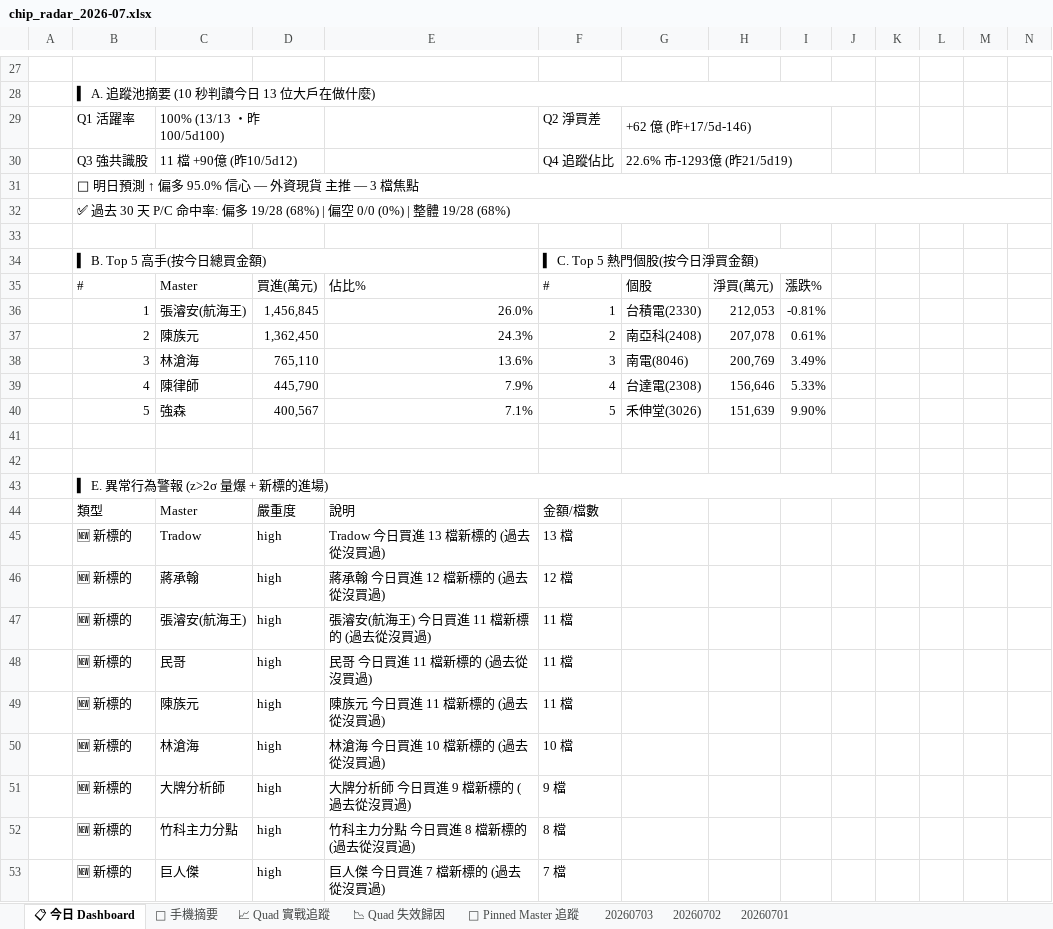
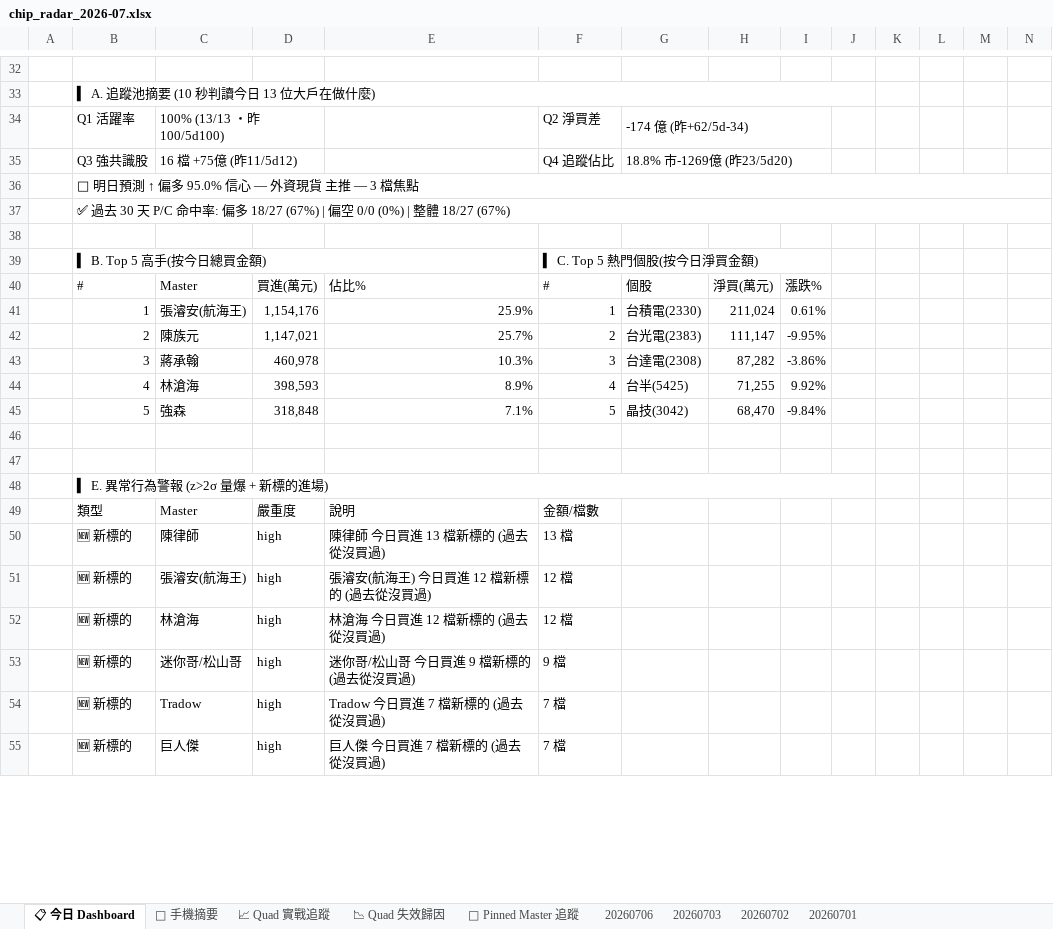
Before and after one commit to DRwillychiu/CHIP_RADAR_TW, an Excel workbook: data/reports/chip_radar_2026-07.xlsx, sheet 📋 今日 Dashboard, drawn as a sheet; only a part is shown, gaps mark what is left out; values as stored, in another font and other column widths than the file's, no cell formats; conditional formats and table styles not drawn; removed rows and columns are numbered as before the commit, all else as after; the diff covers the shown part only; the diff names each change by its address in the sheet, - before the commit and + after, or states it on an @@ line.

```diff
--- a/data/reports/chip_radar_2026-07.xlsx (sheet 📋 今日 Dashboard)
+++ b/data/reports/chip_radar_2026-07.xlsx (sheet 📋 今日 Dashboard)
+sheet tab: 20260706
-G34: +62 億 (昨+17/5d-146)
+G34: -174 億 (昨+62/5d-34)
-C35: 11 檔 +90億 (昨10/5d12)
+C35: 16 檔 +75億 (昨11/5d12)
-G35: 22.6% 市-1293億 (昨21/5d19)
+G35: 18.8% 市-1269億 (昨23/5d20)
-B37: …: 偏多 19/28 (68%) | 偏空 0/0 (0%) | 整體 19/28 (68%)
+B37: …: 偏多 18/27 (67%) | 偏空 0/0 (0%) | 整體 18/27 (67%)
-D41: 1,456,845
+D41: 1,154,176
-E41: 26.0%
+E41: 25.9%
-H41: 212,053
+H41: 211,024
-I41: -0.81%
+I41: 0.61%
-row 37:  | 2 | 陳族元 | 1,362,450 | 24.3% | 2 | 南亞科(2408) | 207,078 | 0.61%
-row 38:  | 3 | 林滄海 | 765,110 | 13.6% | 3 | 南電(8046) | 200,769 | 3.49%
-row 39:  | 4 | 陳律師 | 445,790 | 7.9% | 4 | 台達電(2308) | 156,646 | 5.33%
+row 42:  | 2 | 陳族元 | 1,147,021 | 25.7% | 2 | 台光電(2383) | 111,147 | -9.95%
+row 43:  | 3 | 蔣承翰 | 460,978 | 10.3% | 3 | 台達電(2308) | 87,282 | -3.86%
+row 44:  | 4 | 林滄海 | 398,593 | 8.9% | 4 | 台半(5425) | 71,255 | 9.92%
-D45: 400,567
+D45: 318,848
-G45: 禾伸堂(3026)
+G45: 晶技(3042)
-H45: 151,639
+H45: 68,470
-I45: 9.90%
+I45: -9.84%
-C50: Tradow
+C50: 陳律師
-E50: Tradow 今日買進 13 檔新標的 (過去從沒買過)
+E50: 陳律師 今日買進 13 檔新標的 (過去從沒買過)
-row 46:  | 🆕 新標的 | 蔣承翰 | high | 蔣承翰 今日買進 12 檔新標的 (過去從沒買過) | 12 檔
-E51: 張濬安(航海王) 今日買進 11 檔新標的 (過去從沒買過)
+E51: 張濬安(航海王) 今日買進 12 檔新標的 (過去從沒買過)
-F51: 11 檔
+F51: 12 檔
-row 48:  | 🆕 新標的 | 民哥 | high | 民哥 今日買進 11 檔新標的 (過去從沒買過) | 11 檔
-row 49:  | 🆕 新標的 | 陳族元 | high | 陳族元 今日買進 11 檔新標的 (過去從沒買過) | 11 檔
-E52: 林滄海 今日買進 10 檔新標的 (過去從沒買過)
+E52: 林滄海 今日買進 12 檔新標的 (過去從沒買過)
-F52: 10 檔
+F52: 12 檔
-C53: 大牌分析師
+C53: 迷你哥/松山哥
-E53: 大牌分析師 今日買進 9 檔新標的 (過去從沒買過)
+E53: 迷你哥/松山哥 今日買進 9 檔新標的 (過去從沒買過)
-C54: 竹科主力分點
+C54: Tradow
-E54: 竹科主力分點 今日買進 8 檔新標的 (過去從沒買過)
+E54: Tradow 今日買進 7 檔新標的 (過去從沒買過)
-F54: 8 檔
+F54: 7 檔
```
Also changed, not shown: 46 added rows, 38 removed rows and 34 edited cells elsewhere in this sheet, sheet 20260703, sheet 📌 Pinned Master 追蹤, sheet 📱 手機摘要, sheet 📈 Quad 實戰追蹤, cell formats, data/reports/latest.xlsx, 24 other files.
